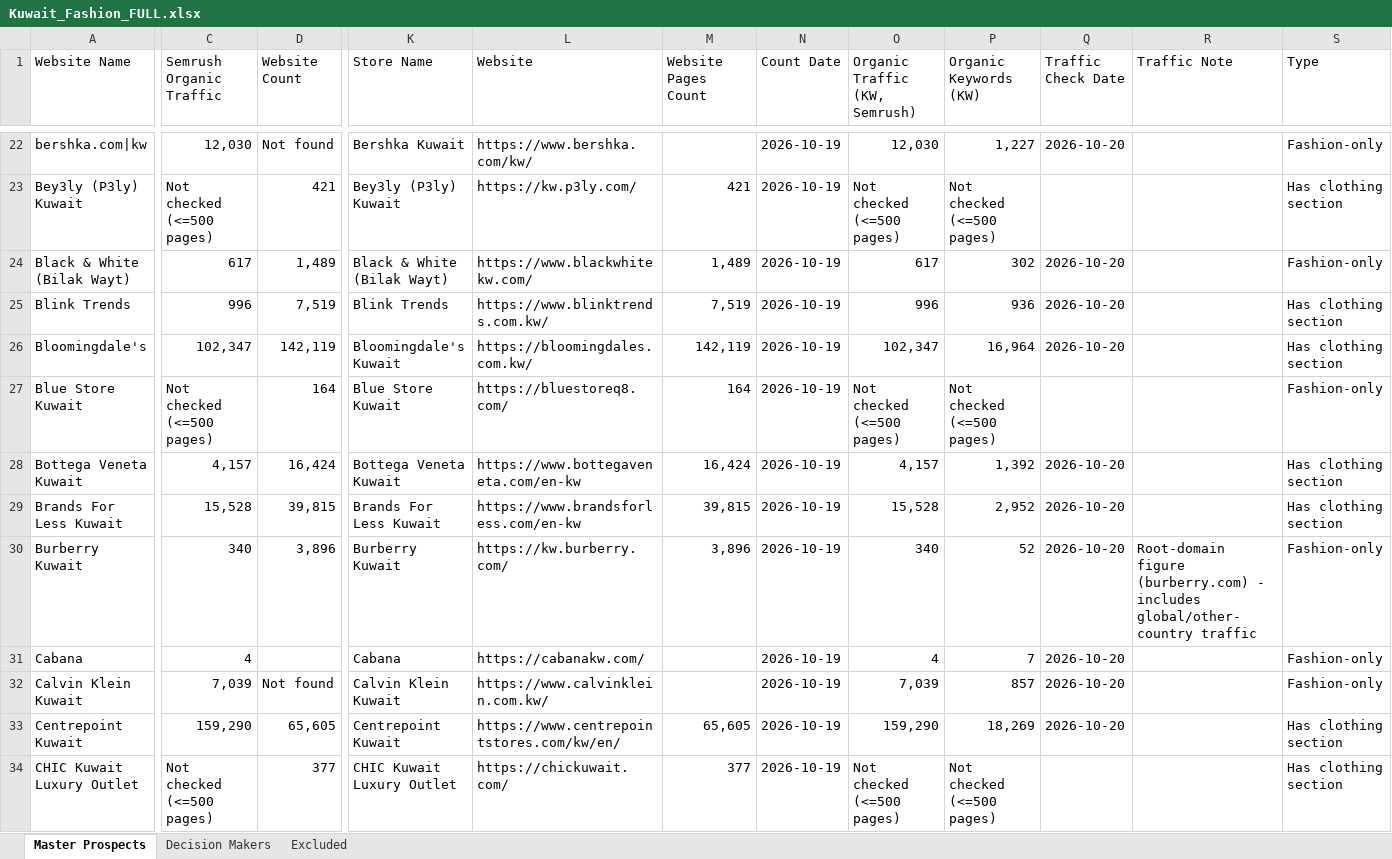
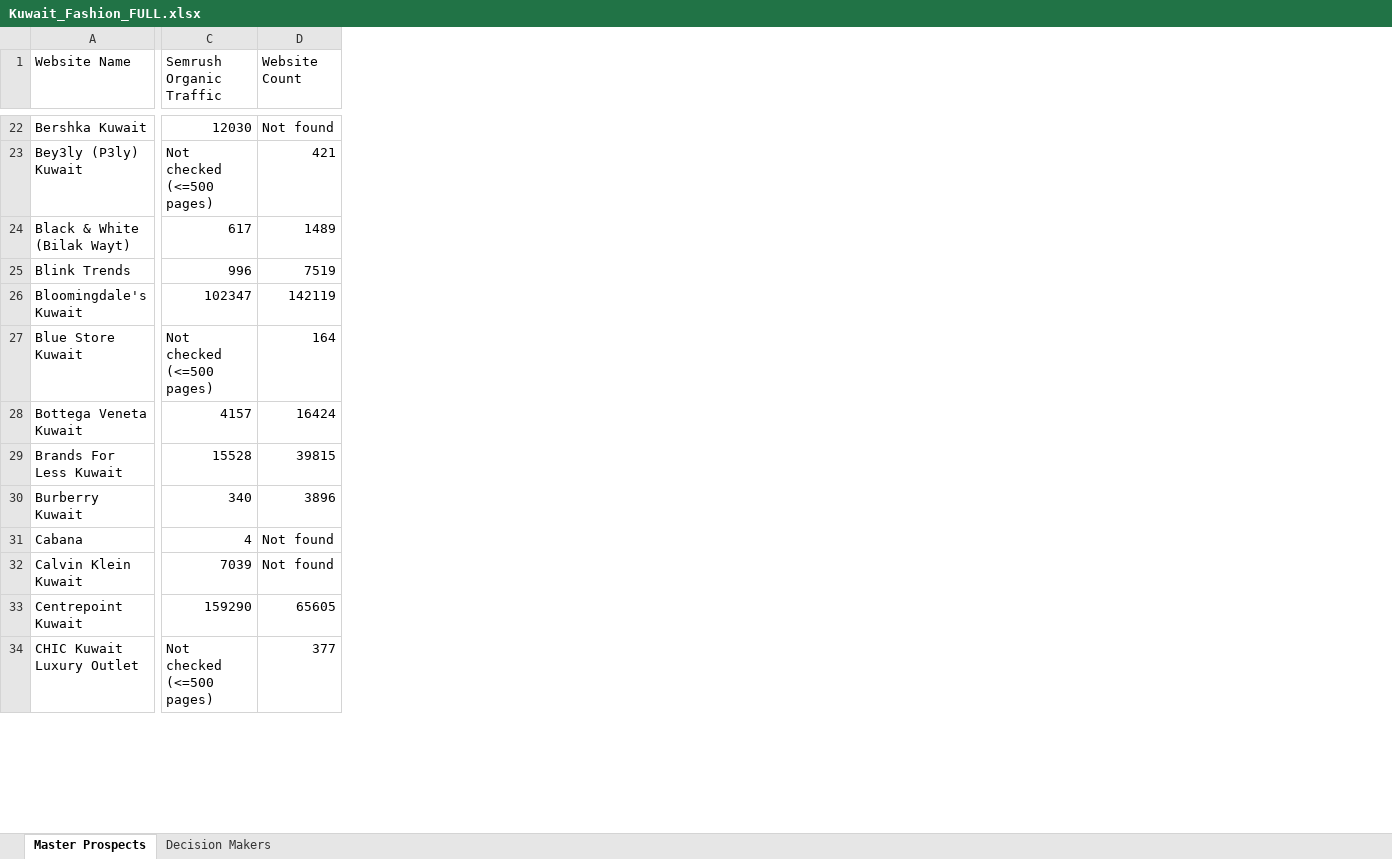
Before and after one commit to abaszeinn-beep/research, an Excel workbook: markets/prospects/full/Kuwait_Fashion_FULL.xlsx, sheet Master Prospects, drawn as a sheet; only a part is shown, gaps mark what is left out; values as stored, in another font and other column widths than the file's, no cell formats; conditional formats not drawn; the diff covers the shown part only; the diff names each change by its address in the sheet, - before the commit and + after, or states it on an @@ line.

```diff
--- a/markets/prospects/full/Kuwait_Fashion_FULL.xlsx (sheet Master Prospects)
+++ b/markets/prospects/full/Kuwait_Fashion_FULL.xlsx (sheet Master Prospects)
-sheet tab: Excluded
-column K (Store Name), rows 22-34: Bershka Kuwait | Bey3ly (P3ly) Kuwait | Black & White (Bilak Wayt) | Blink Trends | Bloomingdale's Kuwait | Blue Store Kuwait | Bottega Veneta Kuwait | Brands For Less Kuwait | Burberry Kuwait | Cabana | Calvin Klein Kuwait | Centrepoint Kuwait | CHIC Kuwait Luxury Outlet
-column L (Website), rows 22-34: https://www.bershka.com/kw/ | https://kw.p3ly.com/ | https://www.blackwhitekw.com/ | https://www.blinktrends.com.kw/ | https://bloomingdales.com.kw/ | https://bluestoreq8.com/ | https://www.bottegaveneta.com/en-kw | https://www.brandsforless.com/en-kw | https://kw.burberry.com/ | https://cabanakw.com/ | https://www.calvinklein.com.kw/ | https://www.centrepointstores.com/kw/en/ | https://chickuwait.com/
-column M (Website Pages Count), rows 23-34: 421 | 1,489 | 7,519 | 142,119 | 164 | 16,424 | 39,815 | 3,896 |  |  | 65,605 | 377
-column N (Count Date), rows 22-34: all 2026-10-19
-column O (Organic Traffic (KW, Semrush)), rows 22-34: 12,030 | Not checked (<=500 pages) | 617 | 996 | 102,347 | Not checked (<=500 pages) | 4,157 | 15,528 | 340 | 4 | 7,039 | 159,290 | Not checked (<=500 pages)
-column P (Organic Keywords (KW)), rows 22-34: 1,227 | Not checked (<=500 pages) | 302 | 936 | 16,964 | Not checked (<=500 pages) | 1,392 | 2,952 | 52 | 7 | 857 | 18,269 | Not checked (<=500 pages)
-column Q (Traffic Check Date), rows 22-33: 2026-10-20 |  | 2026-10-20 | 2026-10-20 | 2026-10-20 |  | 2026-10-20 | 2026-10-20 | 2026-10-20 | 2026-10-20 | 2026-10-20 | 2026-10-20
-column R (Traffic Note), row 30: Root-domain figure (burberry.com) - includes global/other-country traffic
-column S (Type), rows 22-34: Fashion-only | Has clothing section | Fashion-only | Has clothing section | Has clothing section | Fashion-only | Has clothing section | Has clothing section | Fashion-only | Fashion-only | Fashion-only | Has clothing section | Has clothing section
-A22 (Website Name): bershka.com|kw
+A22 (Website Name): Bershka Kuwait
-C22 (Semrush Organic Traffic): 12,030
+C22 (Semrush Organic Traffic): 12030
-D24 (Website Count): 1,489
+D24 (Website Count): 1489
-D25 (Website Count): 7,519
+D25 (Website Count): 7519
-A26 (Website Name): Bloomingdale's
+A26 (Website Name): Bloomingdale's Kuwait
-C26 (Semrush Organic Traffic): 102,347
+C26 (Semrush Organic Traffic): 102347
-D26 (Website Count): 142,119
+D26 (Website Count): 142119
-C28 (Semrush Organic Traffic): 4,157
+C28 (Semrush Organic Traffic): 4157
-D28 (Website Count): 16,424
+D28 (Website Count): 16424
-C29 (Semrush Organic Traffic): 15,528
+C29 (Semrush Organic Traffic): 15528
-D29 (Website Count): 39,815
+D29 (Website Count): 39815
-D30 (Website Count): 3,896
+D30 (Website Count): 3896
-D31 (Website Count): (empty)
+D31 (Website Count): Not found
-C32 (Semrush Organic Traffic): 7,039
+C32 (Semrush Organic Traffic): 7039
-C33 (Semrush Organic Traffic): 159,290
+C33 (Semrush Organic Traffic): 159290
-D33 (Website Count): 65,605
+D33 (Website Count): 65605
```
Also changed, not shown: 8 removed columns and 132 edited cells elsewhere in this sheet, sheet Decision Makers, cell formats, markets/prospects/full/Kuwait_Ecommerce_FULL.xlsx, markets/prospects/full/Qatar_Fashion_FULL.xlsx, 8 other files.
